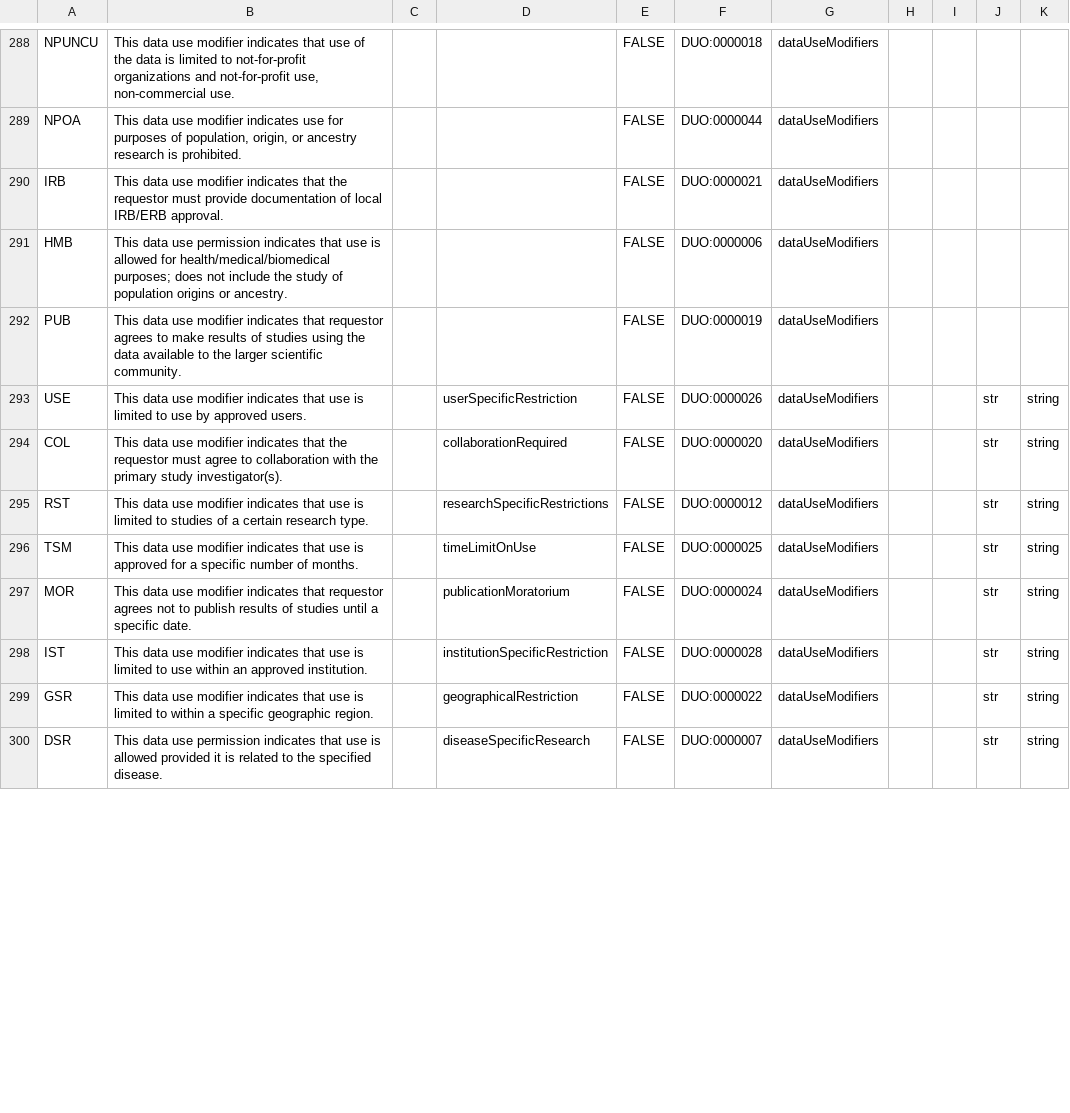
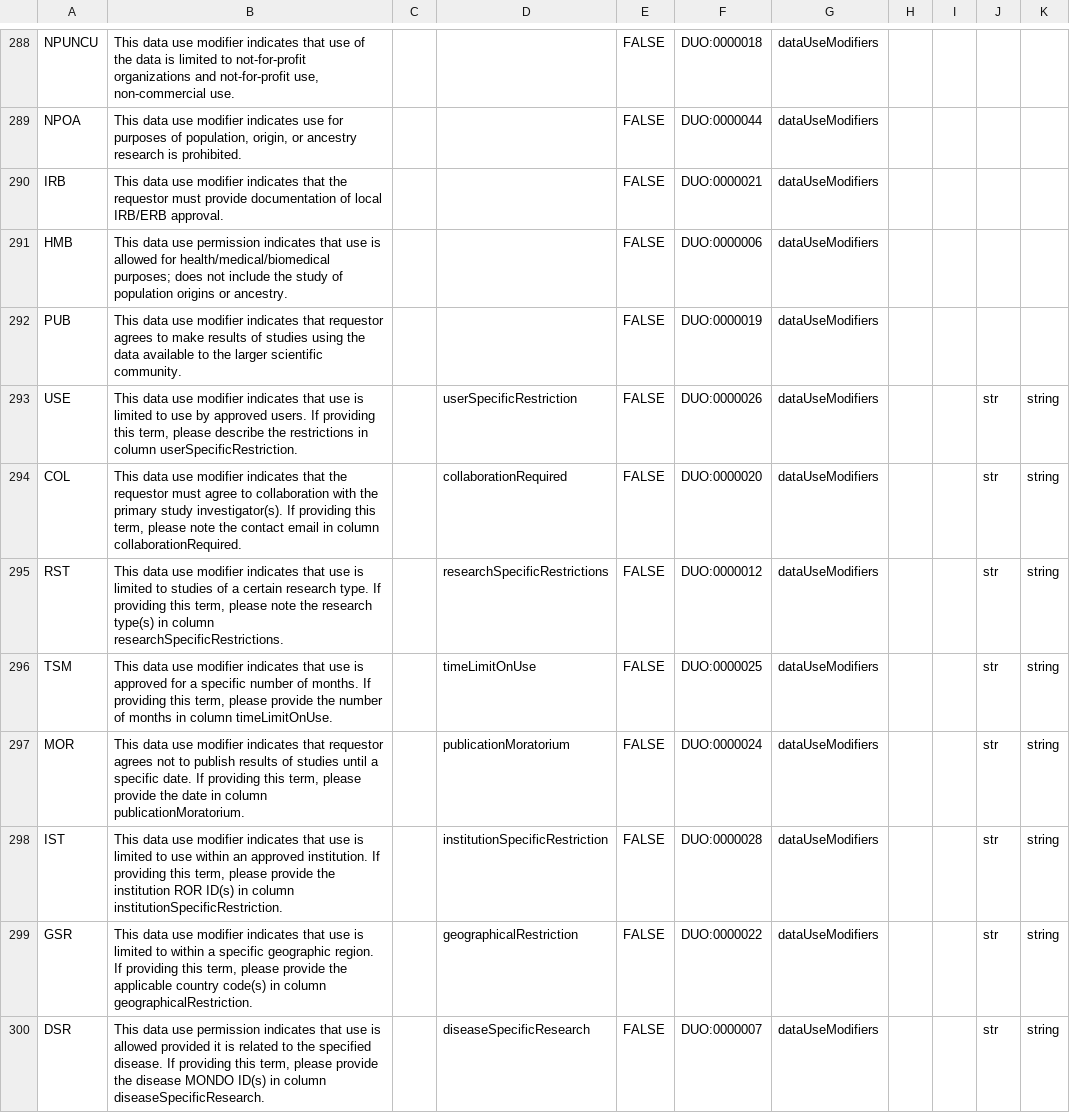
Before and after one commit to mc2-center/governanceDUO, a CSV file: model/schematic/valid_values.csv, drawn as a sheet; only a part is shown, gaps mark what is left out; the diff covers the shown part only.

Commit message:
Note dependent attributes in descriptions
For DUO codes with dependent attributes, added a note to populate the dependent attribute to term descriptions

```diff
--- a/model/schematic/valid_values.csv
+++ b/model/schematic/valid_values.csv
@@ -292,9 +292,9 @@ HMB,This data use permission indicates that use is allowed for health/medical/bi
 PUB,This data use modifier indicates that requestor agrees to make results of studies using the data available to the larger scientific community.,,,FALSE,DUO:0000019,dataUseModifiers,,,,
-USE,This data use modifier indicates that use is limited to use by approved users.,,userSpecificRestriction,FALSE,DUO:0000026,dataUseModifiers,,,str,string
-COL,This data use modifier indicates that the requestor must agree to collaboration with the primary study investigator(s).,,collaborationRequired,FALSE,DUO:0000020,dataUseModifiers,,,str,string
-RST,This data use modifier indicates that use is limited to studies of a certain research type.,,researchSpecificRestrictions,FALSE,DUO:0000012,dataUseModifiers,,,str,string
-TSM,This data use modifier indicates that use is approved for a specific number of months.,,timeLimitOnUse,FALSE,DUO:0000025,dataUseModifiers,,,str,string
-MOR,This data use modifier indicates that requestor agrees not to publish results of studies until a specific date.,,publicationMoratorium,FALSE,DUO:0000024,dataUseModifiers,,,str,string
-IST,This data use modifier indicates that use is limited to use within an approved institution.,,institutionSpecificRestriction,FALSE,DUO:0000028,dataUseModifiers,,,str,string
-GSR,This data use modifier indicates that use is limited to within a specific geographic region.,,geographicalRestriction,FALSE,DUO:0000022,dataUseModifiers,,,str,string
-DSR,This data use permission indicates that use is allowed provided it is related to the specified disease.,,diseaseSpecificResearch,FALSE,DUO:0000007,dataUseModifiers,,,str,string
+USE,"This data use modifier indicates that use is limited to use by approved users. If providing this term, please describe the restrictions in column userSpecificRestriction.",,userSpecificRestriction,FALSE,DUO:0000026,dataUseModifiers,,,str,string
+COL,"This data use modifier indicates that the requestor must agree to collaboration with the primary study investigator(s). If providing this term, please note the contact email in column collaborationRequired.",,collaborationRequired,FALSE,DUO:0000020,dataUseModifiers,,,str,string
+RST,"This data use modifier indicates that use is limited to studies of a certain research type. If providing this term, please note the research type(s) in column researchSpecificRestrictions.",,researchSpecificRestrictions,FALSE,DUO:0000012,dataUseModifiers,,,str,string
+TSM,"This data use modifier indicates that use is approved for a specific number of months. If providing this term, please provide the number of months in column timeLimitOnUse.",,timeLimitOnUse,FALSE,DUO:0000025,dataUseModifiers,,,str,string
+MOR,"This data use modifier indicates that requestor agrees not to publish results of studies until a specific date. If providing this term, please provide the date in column publicationMoratorium.",,publicationMoratorium,FALSE,DUO:0000024,dataUseModifiers,,,str,string
+IST,"This data use modifier indicates that use is limited to use within an approved institution. If providing this term, please provide the institution ROR ID(s) in column institutionSpecificRestriction.",,institutionSpecificRestriction,FALSE,DUO:0000028,dataUseModifiers,,,str,string
+GSR,"This data use modifier indicates that use is limited to within a specific geographic region. If providing this term, please provide the applicable country code(s) in column geographicalRestriction.",,geographicalRestriction,FALSE,DUO:0000022,dataUseModifiers,,,str,string
+DSR,"This data use permission indicates that use is allowed provided it is related to the specified disease. If providing this term, please provide the disease MONDO ID(s) in column diseaseSpecificResearch.",,diseaseSpecificResearch,FALSE,DUO:0000007,dataUseModifiers,,,str,string
```
Also changed, not shown: 7 edited cells elsewhere in this file.
